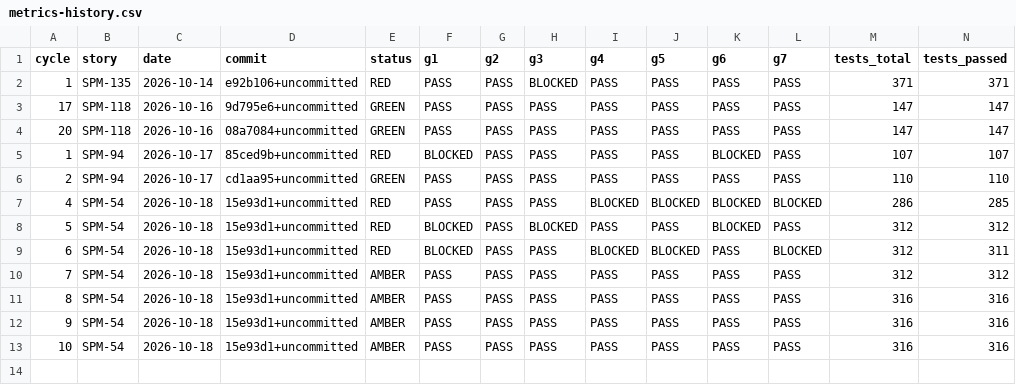
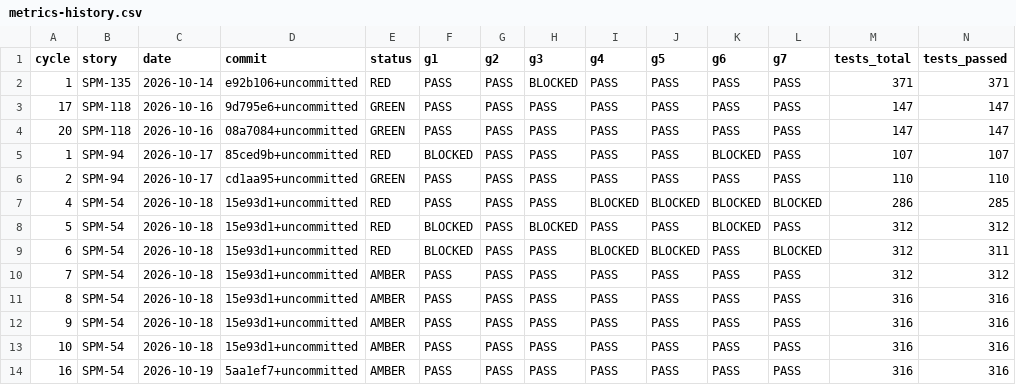
Before and after one commit to IS212-G5-T2/IS212-G5-T2, a CSV file: docs/test-cases/workflow/metrics-history.csv, drawn as a sheet; only a part is shown; rows hold the shown columns only; the diff names each change by its address in the sheet, - before the commit and + after, or states it on an @@ line.

```diff
--- a/docs/test-cases/workflow/metrics-history.csv
+++ b/docs/test-cases/workflow/metrics-history.csv
+row 14: 16 | SPM-54 | 2026-10-19 | 5aa1ef7+uncommitted | AMBER | PASS | PASS | PASS | PASS | PASS | PASS | PASS | 316 | 316
```
Also changed, not shown: 6 other files.
